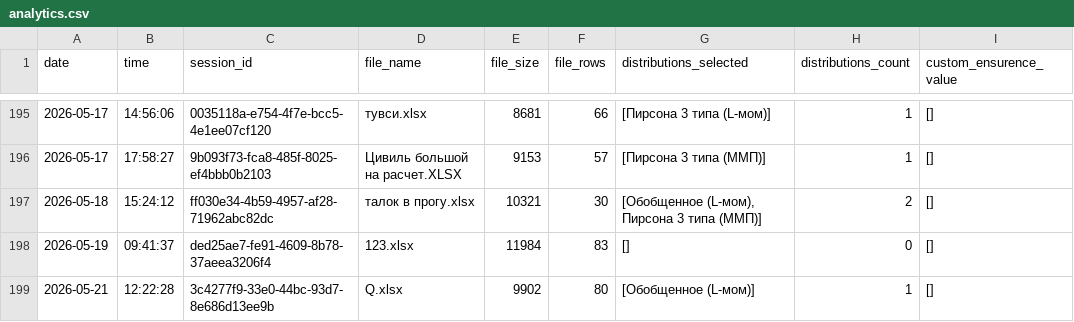
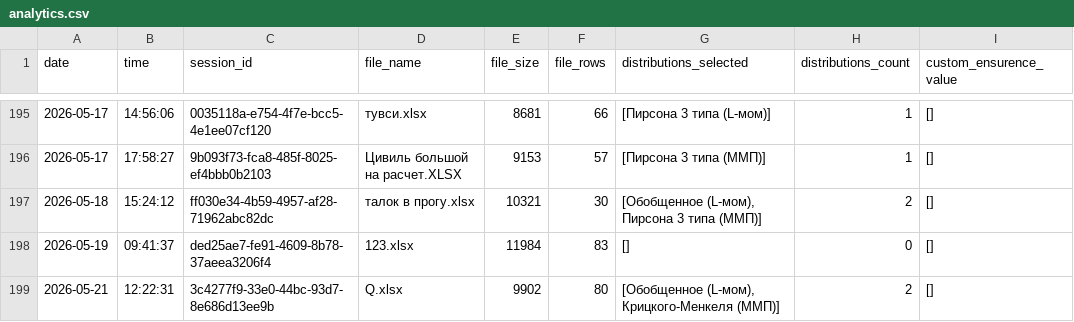
Before and after one commit to IliaKurdukov/the_security_curves, a CSV file: analytics.csv, drawn as a sheet; only a part is shown, gaps mark what is left out.

Commit message:
Update analytics: 2026-05-21 12:22

```diff
--- a/analytics.csv
+++ b/analytics.csv
@@ -198,2 +198,2 @@ date;time;session_id;file_name;file_size;file_rows;distributions_selected;distri
 2026-05-19;09:41:37;ded25ae7-fe91-4609-8b78-37aeea3206f4;123.xlsx;11984;83;[];0;[]
-2026-05-21;12:22:28;3c4277f9-33e0-44bc-93d7-8e686d13ee9b;Q.xlsx;9902;80;[Обобщенное (L-мом)];1;[]
+2026-05-21;12:22:31;3c4277f9-33e0-44bc-93d7-8e686d13ee9b;Q.xlsx;9902;80;[Обобщенное (L-мом), Крицкого-Менкеля (ММП)];2;[]
```
